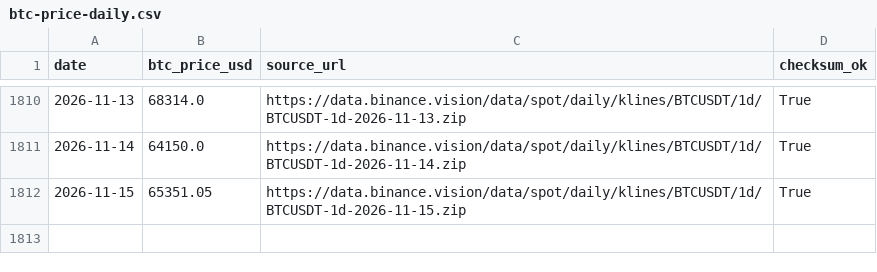
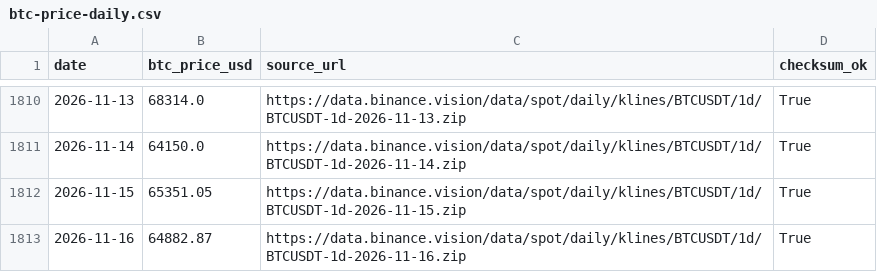
Before and after one commit to h12n0924/crypto-oi-dominance, a CSV file: outputs/oi-dominance/data/btc-price/btc-price-daily.csv, drawn as a sheet; only a part is shown, gaps mark what is left out; the diff names each change by its address in the sheet, - before the commit and + after, or states it on an @@ line.

```diff
--- a/outputs/oi-dominance/data/btc-price/btc-price-daily.csv
+++ b/outputs/oi-dominance/data/btc-price/btc-price-daily.csv
+row 1813: 2026-11-16 | 64882.87 | https://data.binance.vision/data/spot/daily/klines/BTCUSDT/1d/BTCUSDT-1d-2026-11-16.zip | True
```
Also changed, not shown: outputs/oi-dominance/data/dominance-2021plus.csv, outputs/oi-dominance/data/dominance-cleaned.csv, 7 other files.
